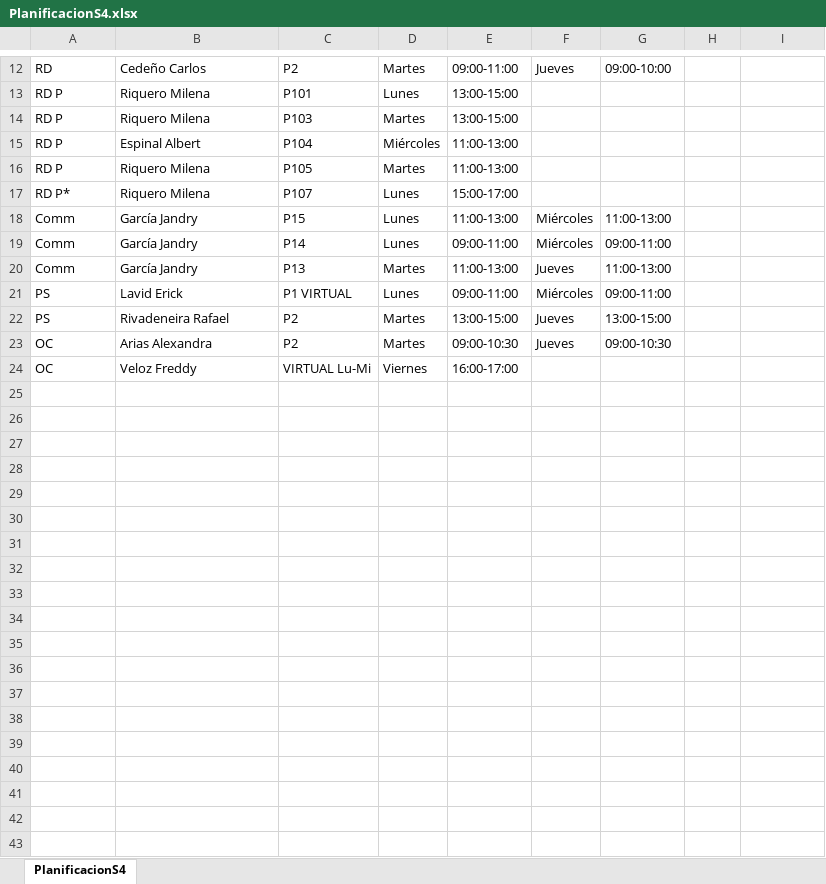
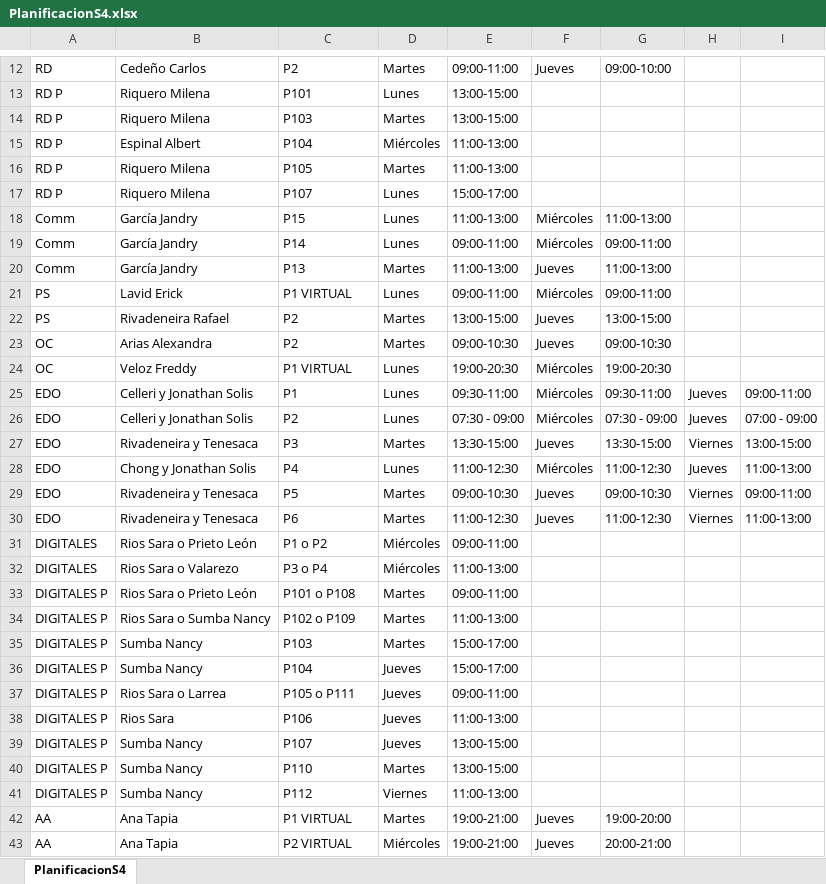
Before and after one commit to davexat/Schedule-Creator, an Excel workbook: ScheduleCreator/files/PlanificacionS4.xlsx, sheet PlanificacionS4, drawn as a sheet; only a part is shown, gaps mark what is left out; values as stored, in another font and other column widths than the file's, no borders; the diff covers the shown part only; the diff names each change by its address in the sheet, - before the commit and + after, or states it on an @@ line.

```diff
--- a/ScheduleCreator/files/PlanificacionS4.xlsx (sheet PlanificacionS4)
+++ b/ScheduleCreator/files/PlanificacionS4.xlsx (sheet PlanificacionS4)
-A17: RD P*
+A17: RD P
-C24: VIRTUAL Lu-Mi
+C24: P1 VIRTUAL
-D24: Viernes
+D24: Lunes
-E24: 16:00-17:00
+E24: 19:00-20:30
-F24: (empty)
+F24: Miércoles
-G24: (empty)
+G24: 19:00-20:30
+row 25: EDO | Celleri y Jonathan Solis | P1 | Lunes | 09:30-11:00 | Miércoles | 09:30-11:00 | Jueves | 09:00-11:00
+row 26: EDO | Celleri y Jonathan Solis | P2 | Lunes | 07:30 - 09:00 | Miércoles | 07:30 - 09:00 | Jueves | 07:00 - 09:00
+row 27: EDO | Rivadeneira y Tenesaca | P3 | Martes | 13:30-15:00 | Jueves | 13:30-15:00 | Viernes | 13:00-15:00
+row 28: EDO | Chong y Jonathan Solis | P4 | Lunes | 11:00-12:30 | Miércoles | 11:00-12:30 | Jueves | 11:00-13:00
+row 29: EDO | Rivadeneira y Tenesaca | P5 | Martes | 09:00-10:30 | Jueves | 09:00-10:30 | Viernes | 09:00-11:00
+row 30: EDO | Rivadeneira y Tenesaca | P6 | Martes | 11:00-12:30 | Jueves | 11:00-12:30 | Viernes | 11:00-13:00
+row 31: DIGITALES | Rios Sara o Prieto León | P1 o P2 | Miércoles | 09:00-11:00
+row 32: DIGITALES | Rios Sara o Valarezo | P3 o P4 | Miércoles | 11:00-13:00
+row 33: DIGITALES P | Rios Sara o Prieto León | P101 o P108 | Martes | 09:00-11:00
+row 34: DIGITALES P | Rios Sara o Sumba Nancy | P102 o P109 | Martes | 11:00-13:00
+row 35: DIGITALES P | Sumba Nancy | P103 | Martes | 15:00-17:00
+row 36: DIGITALES P | Sumba Nancy | P104 | Jueves | 15:00-17:00
+row 37: DIGITALES P | Rios Sara o Larrea | P105 o P111 | Jueves | 09:00-11:00
+row 38: DIGITALES P | Rios Sara | P106 | Jueves | 11:00-13:00
+row 39: DIGITALES P | Sumba Nancy | P107 | Jueves | 13:00-15:00
+row 40: DIGITALES P | Sumba Nancy | P110 | Martes | 13:00-15:00
+row 41: DIGITALES P | Sumba Nancy | P112 | Viernes | 11:00-13:00
+row 42: AA | Ana Tapia | P1 VIRTUAL | Martes | 19:00-21:00 | Jueves | 19:00-20:00
+row 43: AA | Ana Tapia | P2 VIRTUAL | Miércoles | 19:00-21:00 | Jueves | 20:00-21:00
```
Also changed, not shown: 3 edited cells elsewhere in this sheet, 7 other files.
